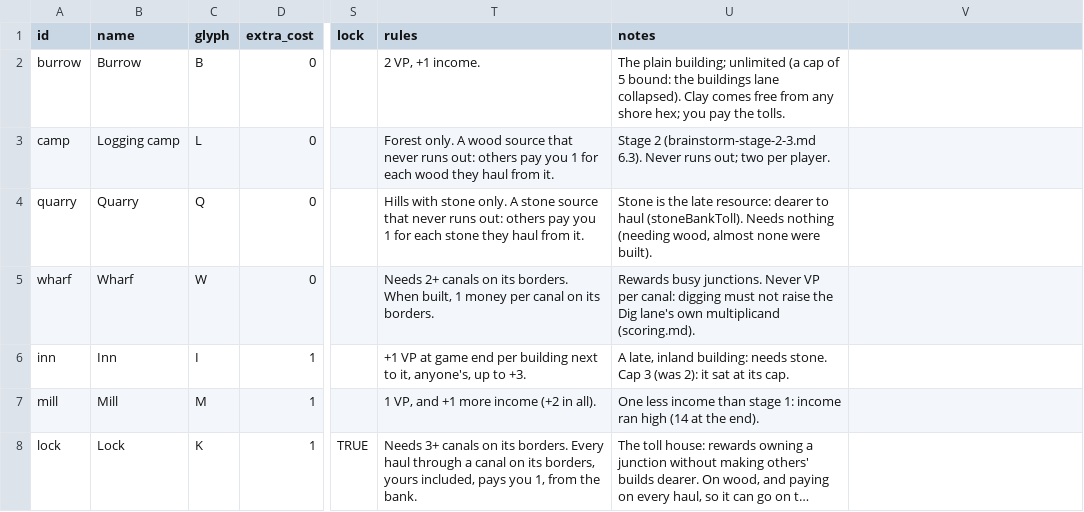
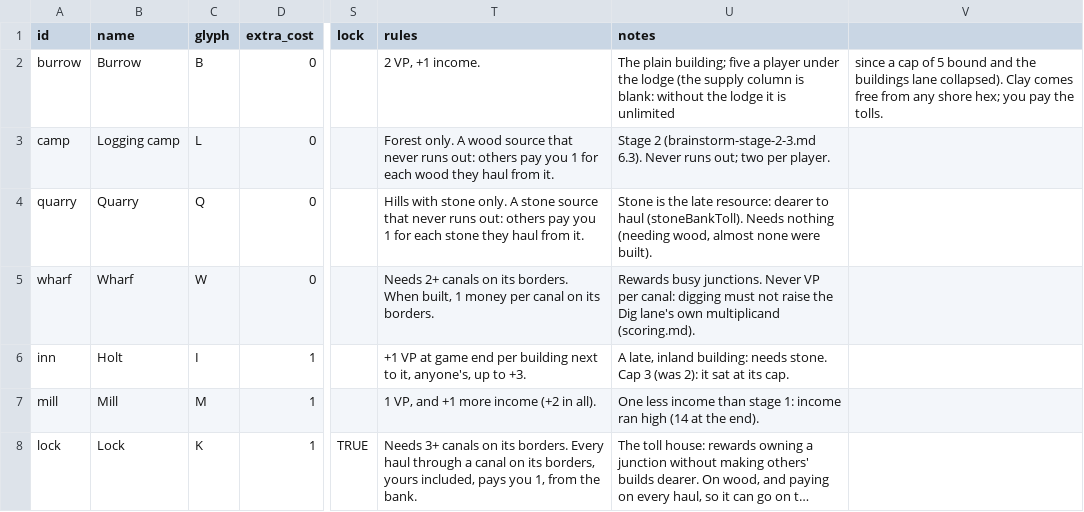
Before and after one commit to canals-playtest/canals-playtest.github.io, a CSV file: dev/board/buildings.csv, drawn as a sheet; only a part is shown, gaps mark what is left out; long unchanged cells end in …; the diff names each change by its address in the sheet, - before the commit and + after, or states it on an @@ line.

```diff
--- a/dev/board/buildings.csv
+++ b/dev/board/buildings.csv
-U2 (notes): …plain building; unlimited (a cap of 5 bound: the buildings lane collapsed). Clay comes free from any shore hex; you pay the tolls.
+U2 (notes): …plain building; five a player under the lodge (the supply column is blank: without the lodge it is unlimited
-V2: (empty)
+V2: since a cap of 5 bound and the buildings lane collapsed). Clay comes free from any shore hex; you pay the tolls.
-B6 (name): Inn
+B6 (name): Holt
```
Also changed, not shown: dev/board/tech.csv, 7 other files.
